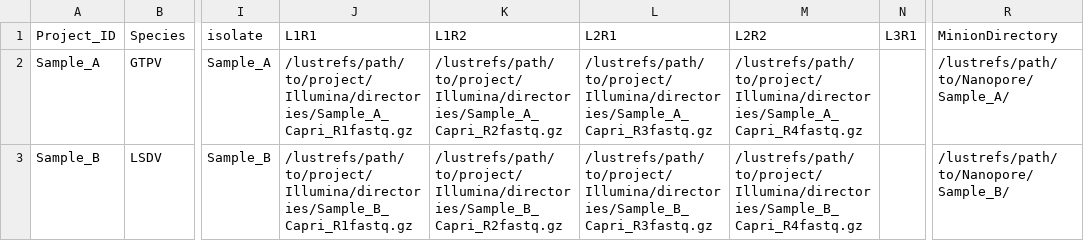
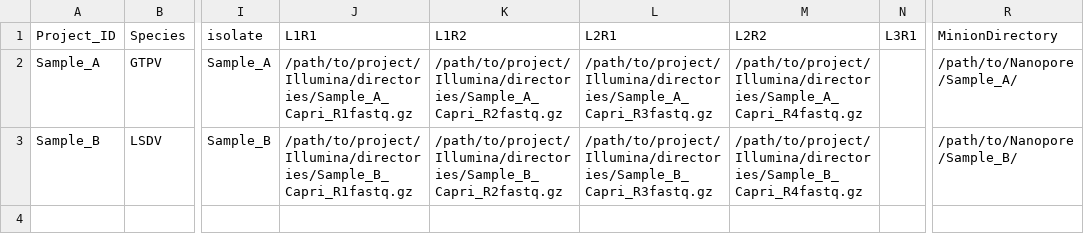
Before and after one commit to E-Spin-lab/CapriKraken-Classify_and_Extract, a CSV file: MetaData_Example.csv, drawn as a sheet; only a part is shown, gaps mark what is left out; the diff names each change by its address in the sheet, - before the commit and + after, or states it on an @@ line.

Commit message:
Update MetaData_Example.csv

```diff
--- a/MetaData_Example.csv
+++ b/MetaData_Example.csv
-J2: /lustrefs/path/to/project/Illumina/directories/Sample_A_Capri_R1fastq.gz
+J2: /path/to/project/Illumina/directories/Sample_A_Capri_R1fastq.gz
-K2: /lustrefs/path/to/project/Illumina/directories/Sample_A_Capri_R2fastq.gz
+K2: /path/to/project/Illumina/directories/Sample_A_Capri_R2fastq.gz
-L2: /lustrefs/path/to/project/Illumina/directories/Sample_A_Capri_R3fastq.gz
+L2: /path/to/project/Illumina/directories/Sample_A_Capri_R3fastq.gz
-M2: /lustrefs/path/to/project/Illumina/directories/Sample_A_Capri_R4fastq.gz
+M2: /path/to/project/Illumina/directories/Sample_A_Capri_R4fastq.gz
-R2: /lustrefs/path/to/Nanopore/Sample_A/
+R2: /path/to/Nanopore/Sample_A/
-J3: /lustrefs/path/to/project/Illumina/directories/Sample_B_Capri_R1fastq.gz
+J3: /path/to/project/Illumina/directories/Sample_B_Capri_R1fastq.gz
-K3: /lustrefs/path/to/project/Illumina/directories/Sample_B_Capri_R2fastq.gz
+K3: /path/to/project/Illumina/directories/Sample_B_Capri_R2fastq.gz
-L3: /lustrefs/path/to/project/Illumina/directories/Sample_B_Capri_R3fastq.gz
+L3: /path/to/project/Illumina/directories/Sample_B_Capri_R3fastq.gz
-M3: /lustrefs/path/to/project/Illumina/directories/Sample_B_Capri_R4fastq.gz
+M3: /path/to/project/Illumina/directories/Sample_B_Capri_R4fastq.gz
-R3: /lustrefs/path/to/Nanopore/Sample_B/
+R3: /path/to/Nanopore/Sample_B/
```
